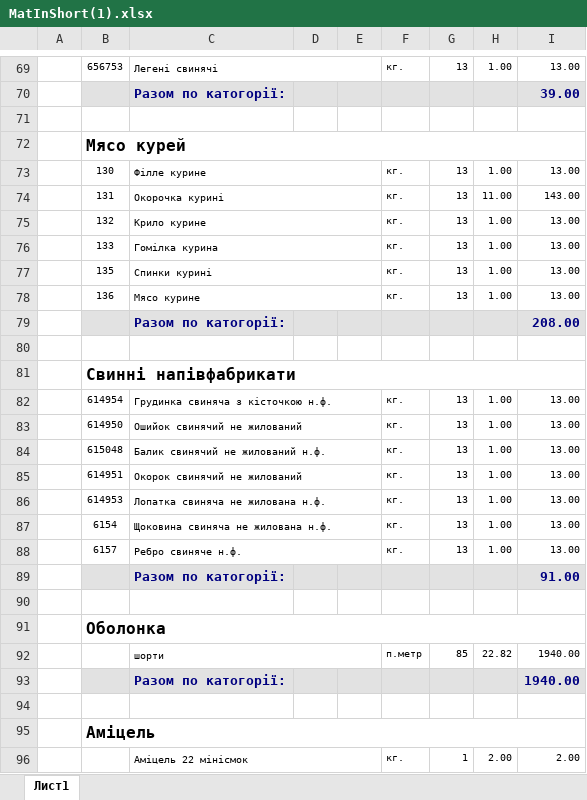
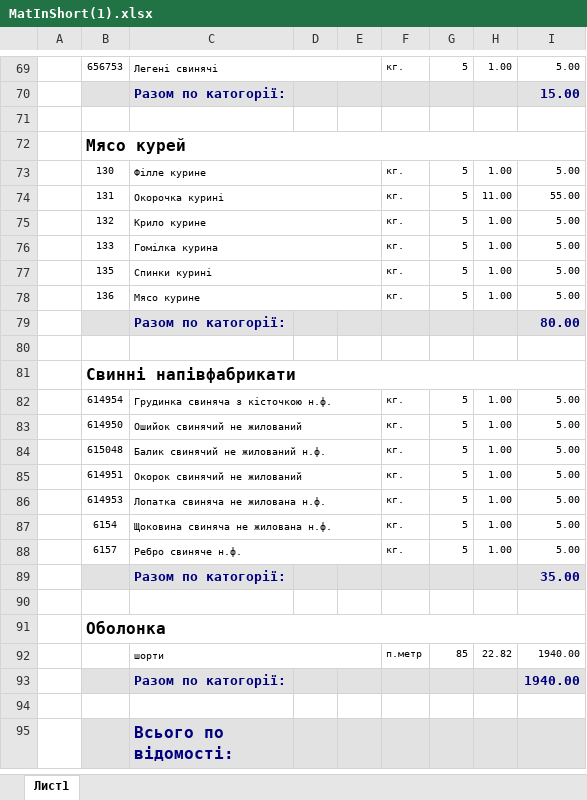
Before and after one commit to sp75/SP-Sklad, an Excel workbook: SP_Sklad/Rep/MatInShort(1).xlsx, sheet Лист1, drawn as a sheet; only a part is shown, gaps mark what is left out; the shorter side is filled out with more unchanged rows; values as stored, in another font and other column widths than the file's, no borders; the diff covers the shown part only; the diff names each change by its address in the sheet, - before the commit and + after, or states it on an @@ line.

```diff
--- a/SP_Sklad/Rep/MatInShort(1).xlsx (sheet Лист1)
+++ b/SP_Sklad/Rep/MatInShort(1).xlsx (sheet Лист1)
-G69: 13
+G69: 5
-I69: 13.00
+I69: 5.00
-I70: 39.00
+I70: 15.00
-G73:G78: 13
+G73:G78: 5
-I73: 13.00
+I73: 5.00
-I74: 143.00
+I74: 55.00
-I75:I78: 13.00
+I75:I78: 5.00
-I79: 208.00
+I79: 80.00
-G82:G88: 13
+G82:G88: 5
-I82:I88: 13.00
+I82:I88: 5.00
-I89: 91.00
+I89: 35.00
-row 94: (empty)
-row 95:  | Аміцель
-row 96:  |  | Аміцель 22 мінісмок |  |  | кг. | 1 | 2.00 | 2.00
```
Also changed, not shown: 11 removed rows and 73 edited cells elsewhere in this sheet, 19 other files.
